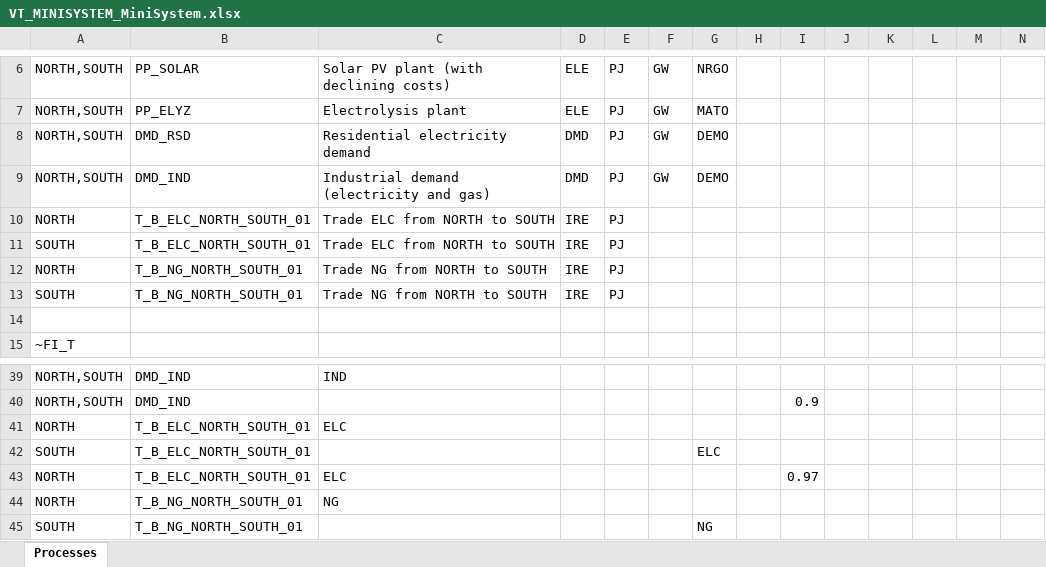
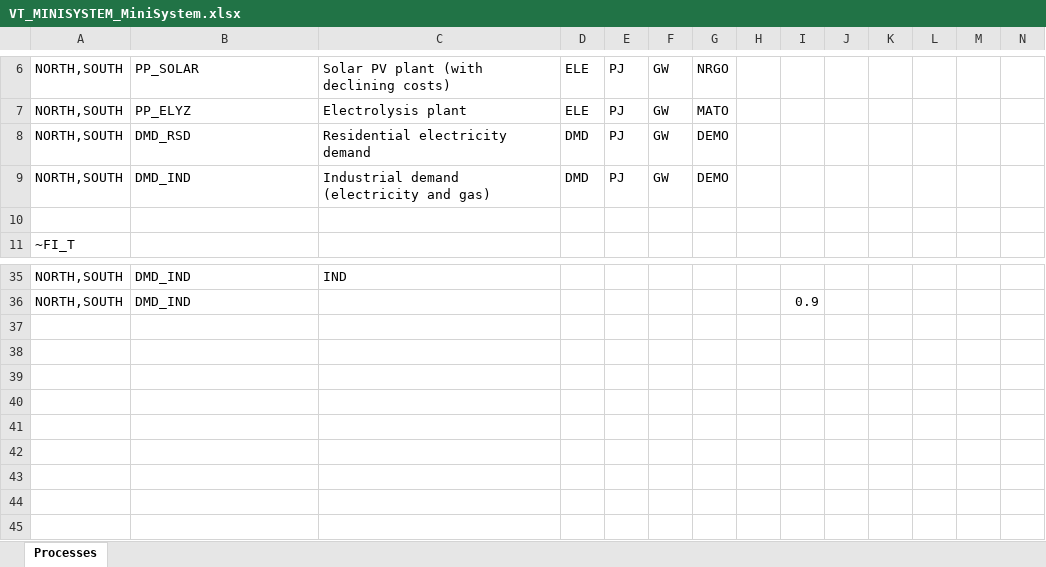
Before and after one commit to dlg0/vedalang-minisystem, an Excel workbook: VT_MINISYSTEM_MiniSystem.xlsx, sheet Processes, drawn as a sheet; only a part is shown, gaps mark what is left out; values as stored, in another font and other column widths than the file's, no borders; rows hold the shown columns only; the diff names each change by its address in the sheet, - before the commit and + after, or states it on an @@ line.

Commit message:
fix trade

```diff
--- a/VT_MINISYSTEM_MiniSystem.xlsx (sheet Processes)
+++ b/VT_MINISYSTEM_MiniSystem.xlsx (sheet Processes)
-row 10: NORTH | T_B_ELC_NORTH_SOUTH_01 | Trade ELC from NORTH to SOUTH | IRE | PJ
-row 11: SOUTH | T_B_ELC_NORTH_SOUTH_01 | Trade ELC from NORTH to SOUTH | IRE | PJ
-row 12: NORTH | T_B_NG_NORTH_SOUTH_01 | Trade NG from NORTH to SOUTH | IRE | PJ
-row 13: SOUTH | T_B_NG_NORTH_SOUTH_01 | Trade NG from NORTH to SOUTH | IRE | PJ
-row 41: NORTH | T_B_ELC_NORTH_SOUTH_01 | ELC
-row 42: SOUTH | T_B_ELC_NORTH_SOUTH_01 |  |  |  |  | ELC
-row 43: NORTH | T_B_ELC_NORTH_SOUTH_01 | ELC |  |  |  |  |  | 0.97
-row 44: NORTH | T_B_NG_NORTH_SOUTH_01 | NG
-row 45: SOUTH | T_B_NG_NORTH_SOUTH_01 |  |  |  |  | NG
```
Also changed, not shown: SuppXLS/Scen_baseline_demands.xlsx, SuppXLS/Scen_baseline_policies.xlsx, 4 other files.
